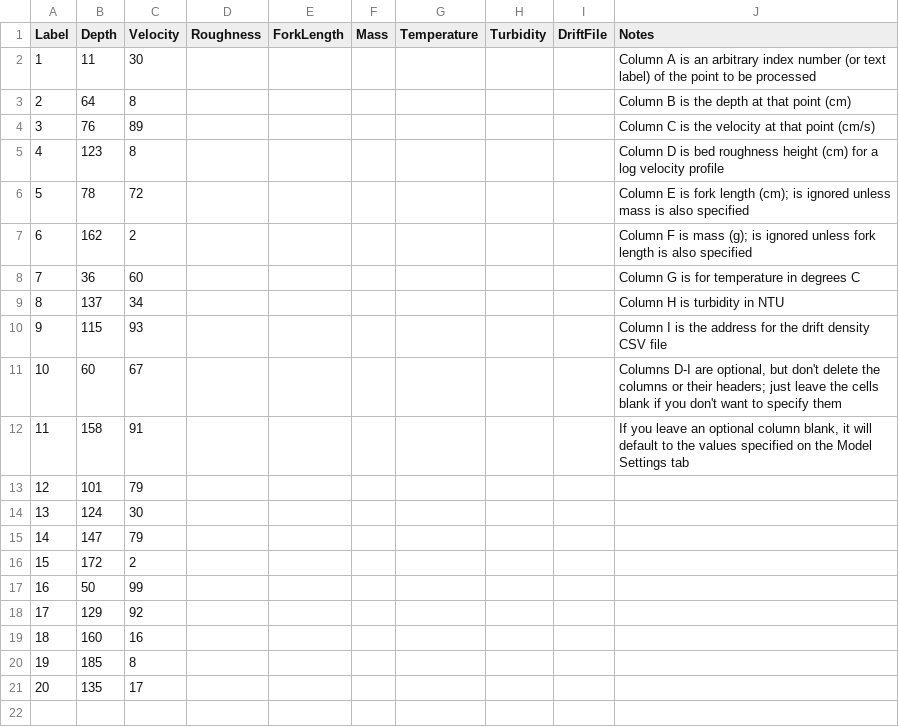
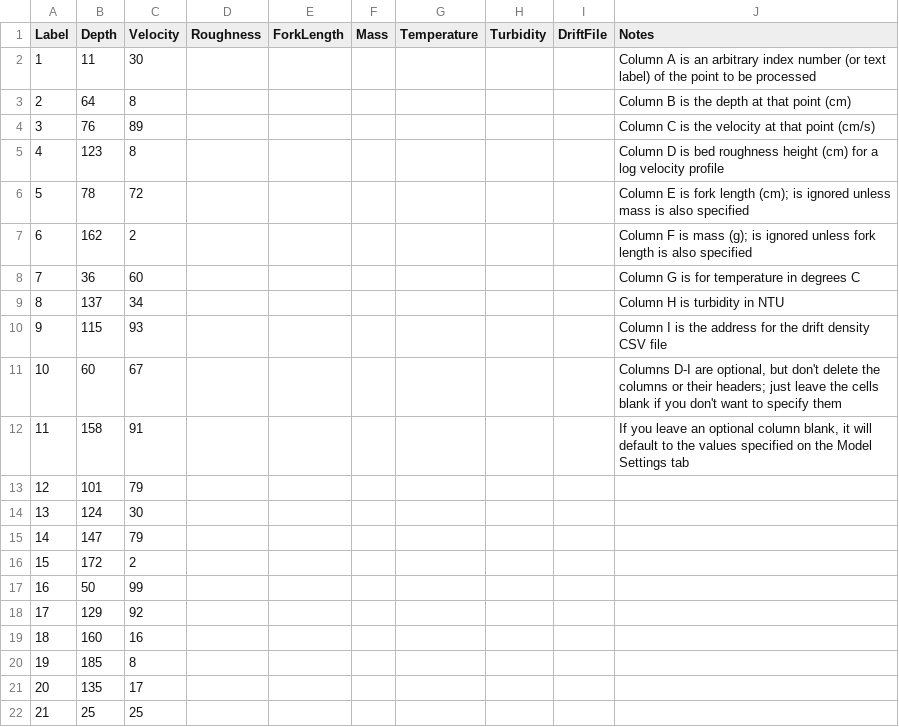
Before and after one commit to JasonNeuswanger/BioenergeticHSC, a CSV file: DriftModelRT/resources/DemoBatchListMethod1.csv, drawn as a sheet.

Commit message:
Added Batch Method 3, which allows for computation on transects that takes into account lateral vraiation in depth, velocity, and bed roughness along the transect when constructing the fine-scale computational grid for each fish.

```diff
--- a/DriftModelRT/resources/DemoBatchListMethod1.csv
+++ b/DriftModelRT/resources/DemoBatchListMethod1.csv
@@ -21 +21,2 @@ Label,Depth,Velocity,Roughness,ForkLength,Mass,Temperature,Turbidity,DriftFile,N
 20,135,17,,,,,,,
+21,25,25,,,,,,,
```
Also changed, not shown: 8 other files.
